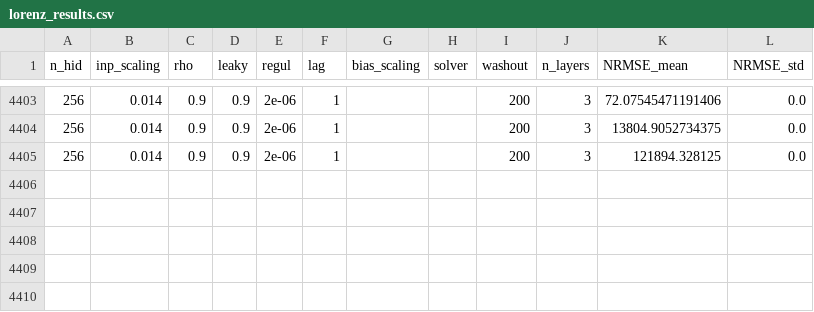
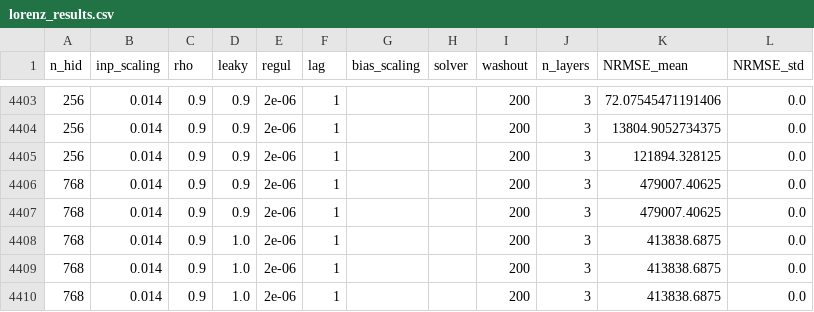
Before and after one commit to MattBerna17/CollaborativeEchoStateNetworks, a CSV file: lorenz attractor/results/lorenz_results.csv, drawn as a sheet; only a part is shown, gaps mark what is left out.

```diff
--- a/lorenz attractor/results/lorenz_results.csv
+++ b/lorenz attractor/results/lorenz_results.csv
@@ -4405 +4405,6 @@ n_hid,inp_scaling,rho,leaky,regul,lag,bias_scaling,solver,washout,n_layers,NRMSE
 256,0.014,0.9,0.9,2e-06,1,,,200,3,121894.328125,0.0
+768,0.014,0.9,0.9,2e-06,1,,,200,3,479007.40625,0.0
+768,0.014,0.9,0.9,2e-06,1,,,200,3,479007.40625,0.0
+768,0.014,0.9,1.0,2e-06,1,,,200,3,413838.6875,0.0
+768,0.014,0.9,1.0,2e-06,1,,,200,3,413838.6875,0.0
+768,0.014,0.9,1.0,2e-06,1,,,200,3,413838.6875,0.0
```
Also changed, not shown: 3 other files.
